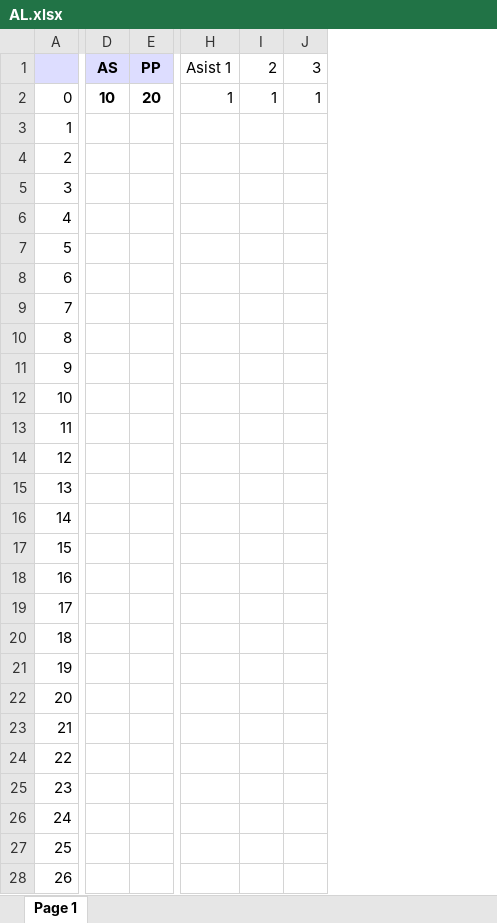
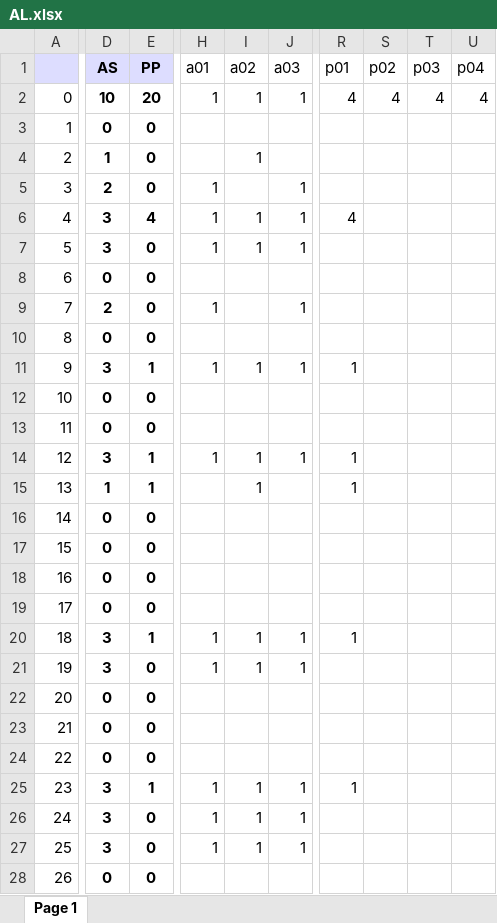
Before and after one commit to sgermosen/DocumentosUniversitarios, an Excel workbook: OYM/_DocumentosComunes/AL.xlsx, sheet Page 1, drawn as a sheet; only a part is shown, gaps mark what is left out; values as stored, in another font and other column widths than the file's, no borders; removed rows and columns are numbered as before the commit, all else as after; the diff covers the shown part only; the diff names each change by its address in the sheet, - before the commit and + after, or states it on an @@ line.

```diff
--- a/OYM/_DocumentosComunes/AL.xlsx (sheet Page 1)
+++ b/OYM/_DocumentosComunes/AL.xlsx (sheet Page 1)
-column E (PP), row 2: 20
+column E (PP), rows 2-28: 20 | 0 | 0 | 0 | 4 | 0 | 0 | 0 | 0 | 1 | 0 | 0 | 1 | 1 | 0 | 0 | 0 | 0 | 1 | 0 | 0 | 0 | 0 | 1 | 0 | 0 | 0
-column H (Asist 1), row 2: 1
-column I (2), row 2: 1
-column J (3), row 2: 1
+column H (a01), rows 2-27: 1 |  |  | 1 | 1 | 1 |  | 1 |  | 1 |  |  | 1 |  |  |  |  |  | 1 | 1 |  |  |  | 1 | 1 | 1
+column I (a02), rows 2-27: 1 |  | 1 |  | 1 | 1 |  |  |  | 1 |  |  | 1 | 1 |  |  |  |  | 1 | 1 |  |  |  | 1 | 1 | 1
+column J (a03), rows 2-27: 1 |  |  | 1 | 1 | 1 |  | 1 |  | 1 |  |  | 1 |  |  |  |  |  | 1 | 1 |  |  |  | 1 | 1 | 1
+column R (p01), rows 2-25: 4 |  |  |  | 4 |  |  |  |  | 1 |  |  | 1 | 1 |  |  |  |  | 1 |  |  |  |  | 1
+column S (p02), row 2: 4
+column T (p03), row 2: 4
+column U (p04), row 2: 4
-D3 (AS): (empty)
+D3 (AS): 0
-D4 (AS): (empty)
+D4 (AS): 1
-D5 (AS): (empty)
+D5 (AS): 2
-D6:D7 (AS): (empty)
+D6:D7 (AS): 3
-D8 (AS): (empty)
+D8 (AS): 0
-D9 (AS): (empty)
+D9 (AS): 2
-D10 (AS): (empty)
+D10 (AS): 0
-D11 (AS): (empty)
+D11 (AS): 3
-D12:D13 (AS): (empty)
+D12:D13 (AS): 0
-D14 (AS): (empty)
+D14 (AS): 3
-D15 (AS): (empty)
+D15 (AS): 1
-D16:D19 (AS): (empty)
+D16:D19 (AS): 0
-D20:D21 (AS): (empty)
+D20:D21 (AS): 3
-D22:D24 (AS): (empty)
+D22:D24 (AS): 0
-D25:D27 (AS): (empty)
+D25:D27 (AS): 3
-D28 (AS): (empty)
+D28 (AS): 0
```
Also changed, not shown: 1 added column and 14 edited cells elsewhere in this sheet, OYM/_DocumentosComunes/AS.xlsx, OYM/_DocumentosComunes/BD.xlsx, 1 other file.
